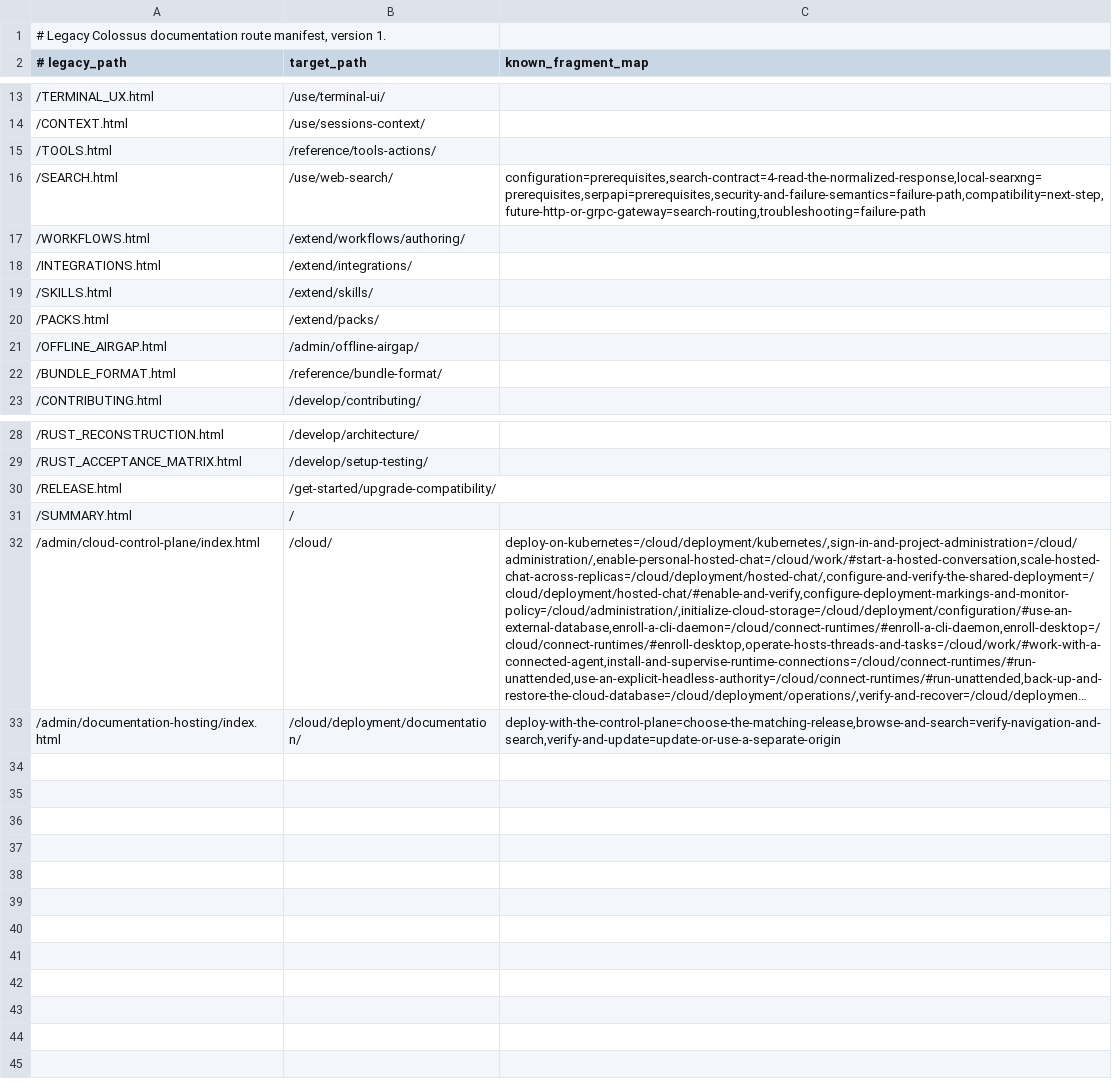
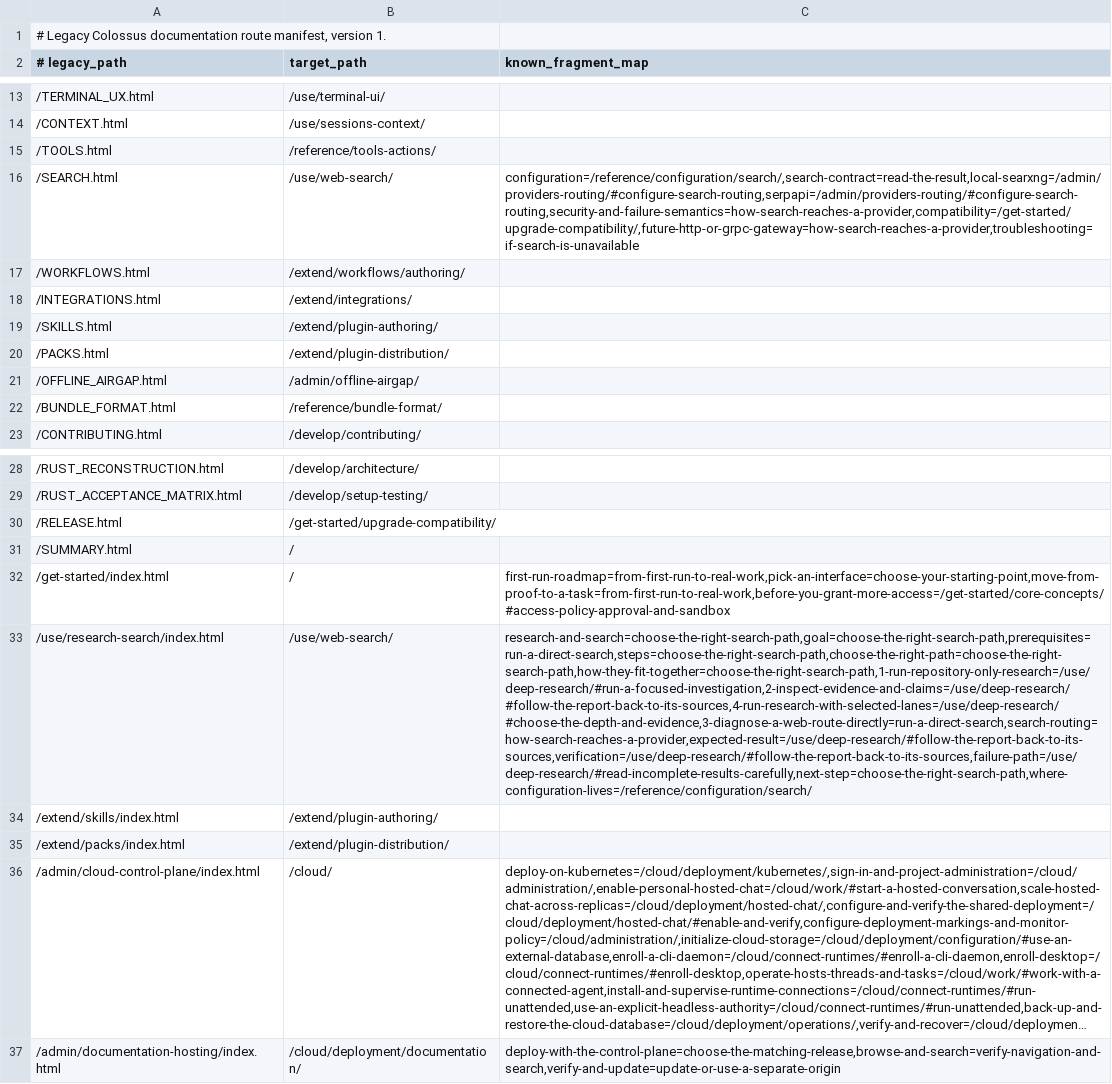
Before and after one commit to obscuritylabs/Colossus, a TSV file: documentation/legacy-routes.tsv, drawn as a sheet; only a part is shown, gaps mark what is left out; long unchanged cells end in …; the diff names each change by its address in the sheet, - before the commit and + after, or states it on an @@ line.

```diff
--- a/documentation/legacy-routes.tsv
+++ b/documentation/legacy-routes.tsv
-C16 (known_fragment_map): configuration=prerequisites,search-contract=4-read-the-normalized-response,local-searxng=prerequisites,serpapi=prerequisites,security-and-failure-semantics=failure-path,compatibility=next-step,future-http-or-grpc-gateway=search-routing,troubleshooting=failure-path
+C16 (known_fragment_map): configuration=/reference/configuration/search/,search-contract=read-the-result,local-searxng=/admin/providers-routing/#configure-search-routing,serpapi=/admin/providers-routing/#configure-search-routing,security-and-failure-semantics=how-search-reaches-a-provider,compatibility=/get-started/upgrade-compatibility/,future-http-or-grpc-gateway=how-search-reaches-a-provider,troubleshooting=if-search-is-unavailable
-B19 (target_path): /extend/skills/
+B19 (target_path): /extend/plugin-authoring/
-B20 (target_path): /extend/packs/
+B20 (target_path): /extend/plugin-distribution/
+row 32: /get-started/index.html | / | first-run-roadmap=from-first-run-to-real-work,pick-an-interface=choose-your-starting-point,move-from-proof-to-a-task=from-first-run-to-real-work,before-you-grant-more-access=/get-started/core-concepts/#access-policy-approval-and-sandbox
+row 33: /use/research-search/index.html | /use/web-search/ | research-and-search=choose-the-right-search-path,goal=choose-the-right-search-path,prerequisites=run-a-direct-search,steps=choose-the-right-search-path,choose-the-right-path=choose-the-right-search-path,how-they-fit-together=choose-the-right-search-path,1-run-repository-only-research=/use/deep-research/#run-a-focused-investigation,2-inspect-evidence-and-claims=/use/deep-research/#follow-the-report-back-to-its-sources,4-run-research-with-selected-lanes=/use/deep-research/#choose-the-depth-and-evidence,3-diagnose-a-web-route-directly=run-a-direct-search,search-routing=how-search-reaches-a-provider,expected-result=/use/deep-research/#follow-the-report-back-to-its-sources,verification=/use/deep-research/#follow-the-report-back-to-its-sources,failure-path=/use/deep-research/#read-incomplete-results-carefully,next-step=choose-the-right-search-path,where-configuration-lives=/reference/configuration/search/
+row 34: /extend/skills/index.html | /extend/plugin-authoring/
+row 35: /extend/packs/index.html | /extend/plugin-distribution/
```
Also changed, not shown: 45 other files.
